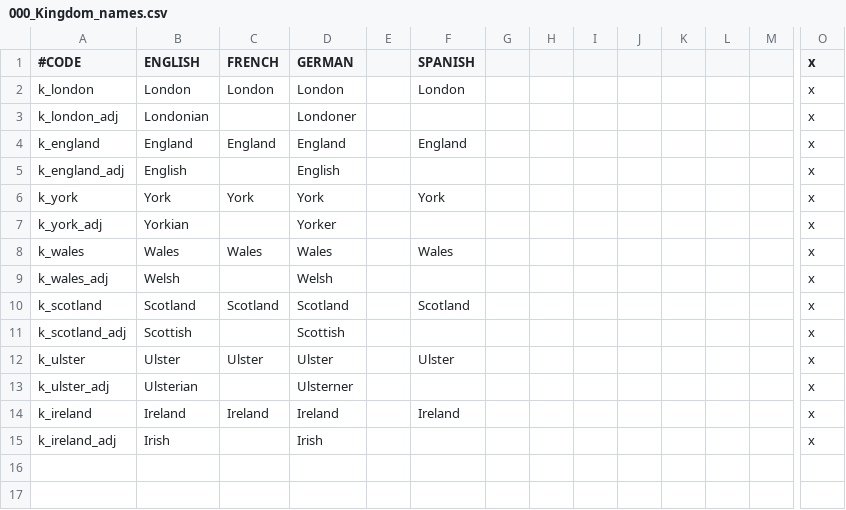
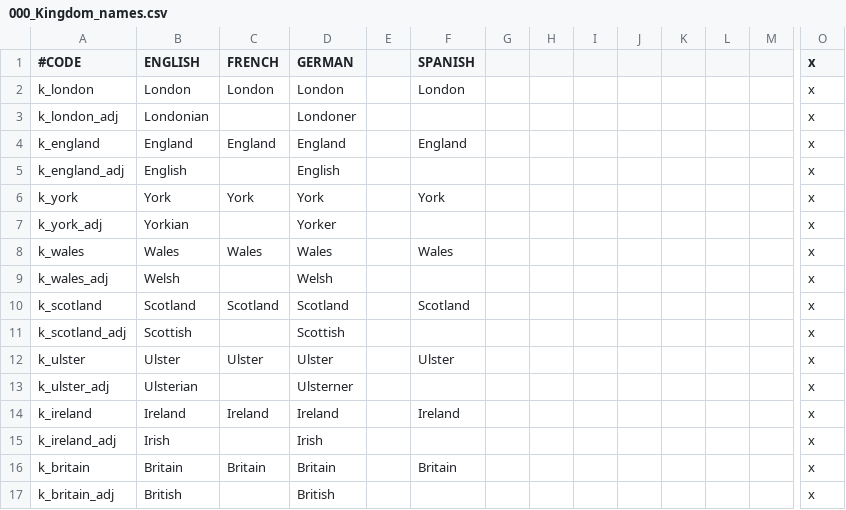
Before and after one commit to klorpa/After-The-End-Eurasia, a CSV file: ATE_Eurasia/localisation/000_Kingdom_names.csv, drawn as a sheet; only a part is shown, gaps mark what is left out; rows hold the shown columns only; the diff names each change by its address in the sheet, - before the commit and + after, or states it on an @@ line.

Commit message:
Update 000_Kingdom_names.csv
added k_britain localisation

```diff
--- a/ATE_Eurasia/localisation/000_Kingdom_names.csv
+++ b/ATE_Eurasia/localisation/000_Kingdom_names.csv
+row 16: k_britain | Britain | Britain | Britain |  | Britain |  |  |  |  |  |  |  | x
+row 17: k_britain_adj | British |  | British |  |  |  |  |  |  |  |  |  | x
```
